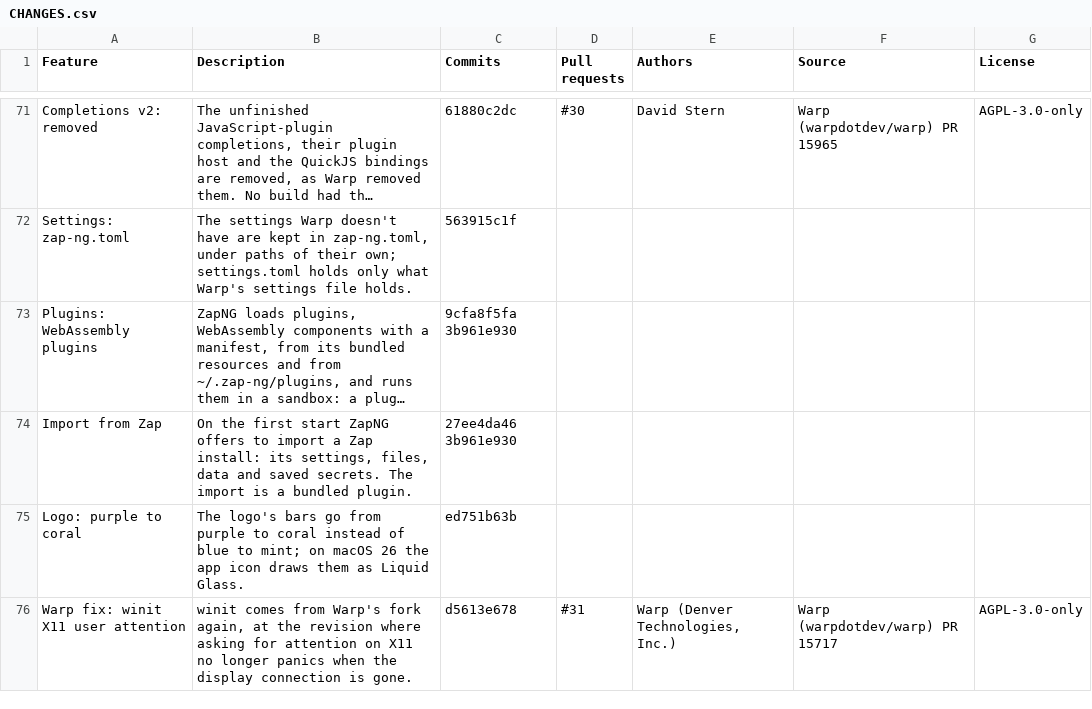
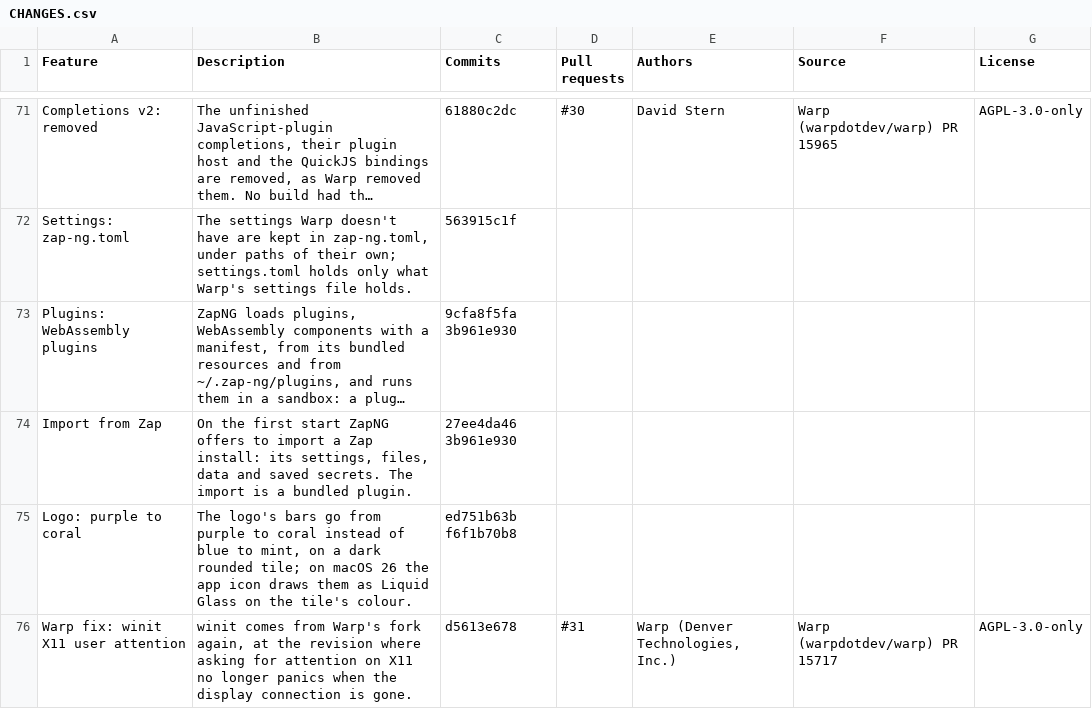
Before and after one commit to q0wkp/zap, a CSV file: CHANGES.csv, drawn as a sheet; only a part is shown, gaps mark what is left out; long unchanged cells end in …; the diff names each change by its address in the sheet, - before the commit and + after, or states it on an @@ line.

Commit message:
feat(icon): set the logo on a dark rounded tile
The bare bars were hard to make out on GitHub's light and dark pages alike.
The logo now sits on a dark rounded tile with a faint inner edge and a
shadow, and the README, the Linux icons and the dock tile all show it so.
The macOS icon keeps its Liquid Glass bars and takes only the tile's
background colour, since the system draws the icon's edge and shadow itself.

```diff
--- a/CHANGES.csv
+++ b/CHANGES.csv
-B75 (Description): …blue to mint; on macOS 26 the app icon draws them as Liquid Glass.
+B75 (Description): …blue to mint, on a dark rounded tile; on macOS 26 the app icon draws them as Liquid Glass on the tile's colour.
-C75 (Commits): ed751b63b
+C75 (Commits): ed751b63b f6f1b70b8
```
Also changed, not shown: 15 other files.
